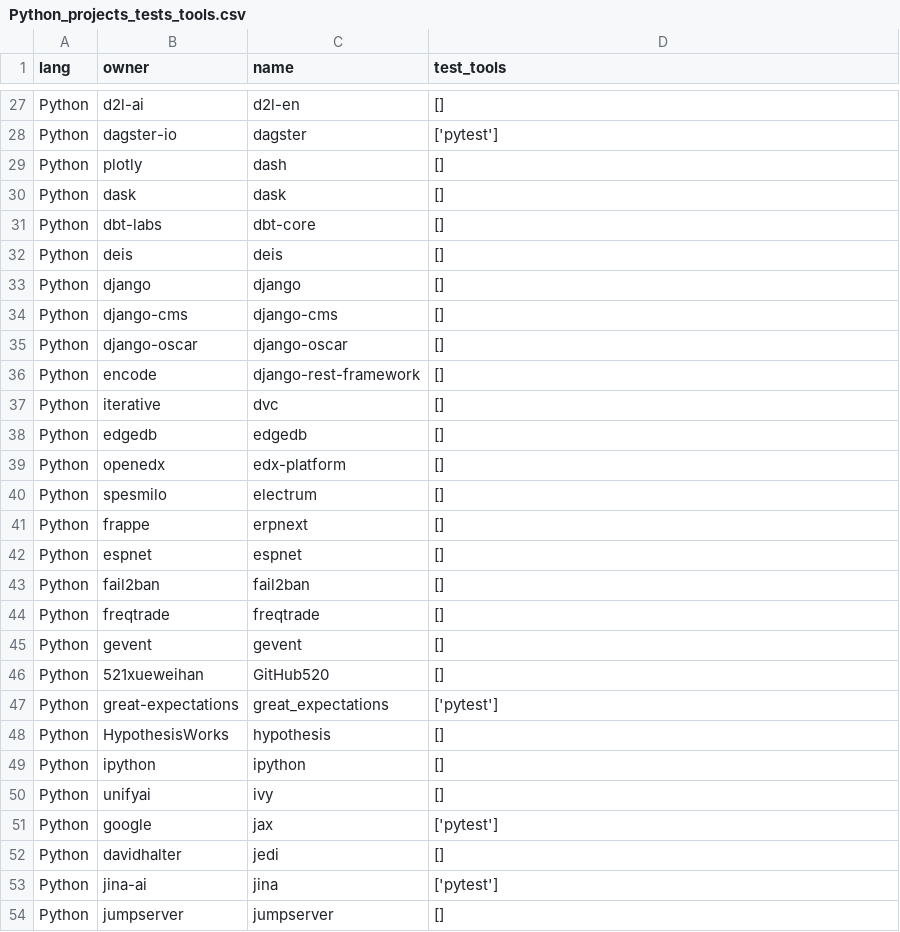
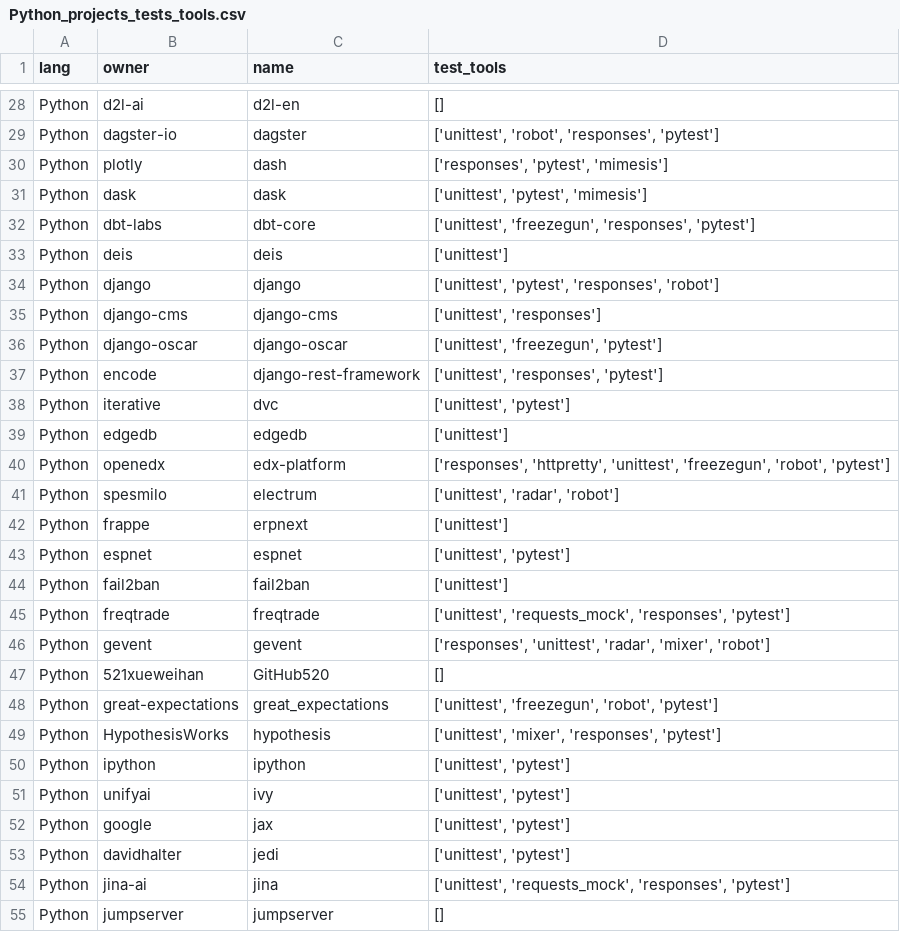
Before and after one commit to raphaeldealmeida/icuff-dissertacao, a CSV file: dataset/Python_projects_tests_tools.csv, drawn as a sheet; only a part is shown, gaps mark what is left out; the diff covers the shown part only.

```diff
--- a/dataset/Python_projects_tests_tools.csv
+++ b/dataset/Python_projects_tests_tools.csv
@@ -27,28 +28,28 @@
 "Python","d2l-ai","d2l-en","[]"
-"Python","dagster-io","dagster","['pytest']"
-"Python","plotly","dash","[]"
-"Python","dask","dask","[]"
-"Python","dbt-labs","dbt-core","[]"
-"Python","deis","deis","[]"
-"Python","django","django","[]"
-"Python","django-cms","django-cms","[]"
-"Python","django-oscar","django-oscar","[]"
-"Python","encode","django-rest-framework","[]"
-"Python","iterative","dvc","[]"
-"Python","edgedb","edgedb","[]"
-"Python","openedx","edx-platform","[]"
-"Python","spesmilo","electrum","[]"
-"Python","frappe","erpnext","[]"
-"Python","espnet","espnet","[]"
-"Python","fail2ban","fail2ban","[]"
-"Python","freqtrade","freqtrade","[]"
-"Python","gevent","gevent","[]"
+"Python","dagster-io","dagster","['unittest', 'robot', 'responses', 'pytest']"
+"Python","plotly","dash","['responses', 'pytest', 'mimesis']"
+"Python","dask","dask","['unittest', 'pytest', 'mimesis']"
+"Python","dbt-labs","dbt-core","['unittest', 'freezegun', 'responses', 'pytest']"
+"Python","deis","deis","['unittest']"
+"Python","django","django","['unittest', 'pytest', 'responses', 'robot']"
+"Python","django-cms","django-cms","['unittest', 'responses']"
+"Python","django-oscar","django-oscar","['unittest', 'freezegun', 'pytest']"
+"Python","encode","django-rest-framework","['unittest', 'responses', 'pytest']"
+"Python","iterative","dvc","['unittest', 'pytest']"
+"Python","edgedb","edgedb","['unittest']"
+"Python","openedx","edx-platform","['responses', 'httpretty', 'unittest', 'freezegun', 'robot', 'pytest']"
+"Python","spesmilo","electrum","['unittest', 'radar', 'robot']"
+"Python","frappe","erpnext","['unittest']"
+"Python","espnet","espnet","['unittest', 'pytest']"
+"Python","fail2ban","fail2ban","['unittest']"
+"Python","freqtrade","freqtrade","['unittest', 'requests_mock', 'responses', 'pytest']"
+"Python","gevent","gevent","['responses', 'unittest', 'radar', 'mixer', 'robot']"
 "Python","521xueweihan","GitHub520","[]"
-"Python","great-expectations","great_expectations","['pytest']"
-"Python","HypothesisWorks","hypothesis","[]"
-"Python","ipython","ipython","[]"
-"Python","unifyai","ivy","[]"
-"Python","google","jax","['pytest']"
-"Python","davidhalter","jedi","[]"
-"Python","jina-ai","jina","['pytest']"
+"Python","great-expectations","great_expectations","['unittest', 'freezegun', 'robot', 'pytest']"
+"Python","HypothesisWorks","hypothesis","['unittest', 'mixer', 'responses', 'pytest']"
+"Python","ipython","ipython","['unittest', 'pytest']"
+"Python","unifyai","ivy","['unittest', 'pytest']"
+"Python","google","jax","['unittest', 'pytest']"
+"Python","davidhalter","jedi","['unittest', 'pytest']"
+"Python","jina-ai","jina","['unittest', 'requests_mock', 'responses', 'pytest']"
 "Python","jumpserver","jumpserver","[]"
```
Also changed, not shown: 2 added rows and 97 edited cells elsewhere in this file, dataset/JavaScript_projects_tests_tools.csv, dataset/PHP_projects_tests_tools.csv, 5 other files.
